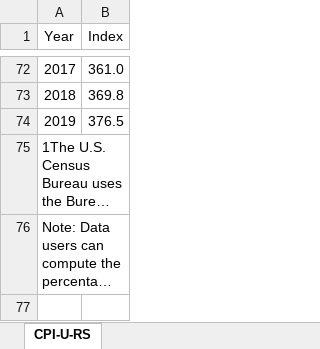
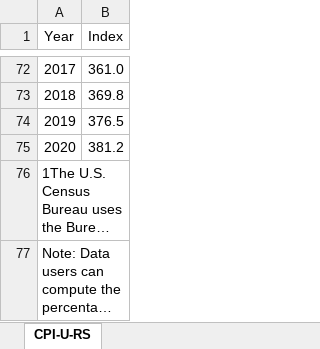
Before and after one commit to hdadvisors/chesterfield-market-analysis, an Excel workbook: data/CPI_U_RS.xlsx, sheet CPI-U-RS, drawn as a sheet; only a part is shown, gaps mark what is left out; long unchanged cells end in …; values as stored, in another font and other column widths than the file's, no borders; the diff names each change by its address in the sheet, - before the commit and + after, or states it on an @@ line.

```diff
--- a/data/CPI_U_RS.xlsx (sheet CPI-U-RS)
+++ b/data/CPI_U_RS.xlsx (sheet CPI-U-RS)
+row 75: 2020 | 381.2
```
Also changed, not shown: 3 other files.
